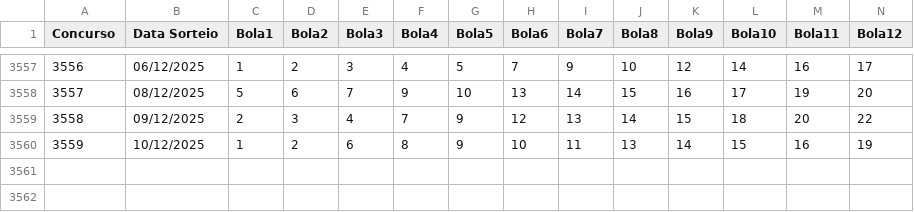
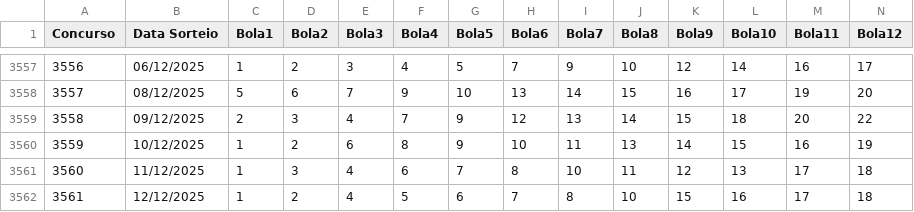
Before and after one commit to mulequim/lotofacil, a CSV file: Lotofacil_Concursos.csv, drawn as a sheet; only a part is shown, gaps mark what is left out; rows hold the shown columns only; the diff names each change by its address in the sheet, - before the commit and + after, or states it on an @@ line.

Commit message:
Atualiza concursos até 3561

```diff
--- a/Lotofacil_Concursos.csv
+++ b/Lotofacil_Concursos.csv
+row 3561: 3560 | 11/12/2025 | 1 | 3 | 4 | 6 | 7 | 8 | 10 | 11 | 12 | 13 | 17 | 18
+row 3562: 3561 | 12/12/2025 | 1 | 2 | 4 | 5 | 6 | 7 | 8 | 10 | 15 | 16 | 17 | 18
```
